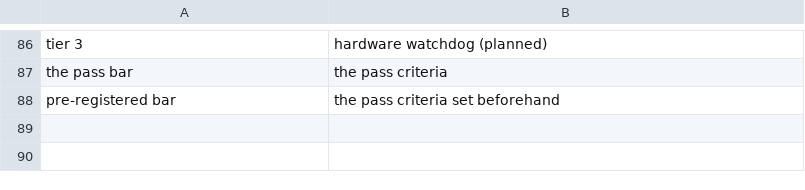
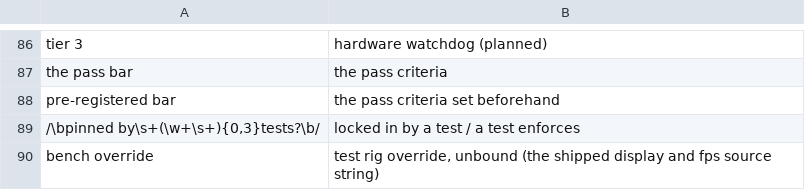
Before and after one commit to KTE/dex, a TSV file: docs/lint-coinages.tsv, drawn as a sheet; only a part is shown, gaps mark what is left out.

Commit message:
D: late review fixes — three message rewordings and the allowlist entries they need
Shipped literals a rule cannot bend: the debhelper token, REBOOT REQUIRED as the tool prints it, connector-name prefixes under test, and three format acronyms.

```diff
--- a/docs/lint-coinages.tsv
+++ b/docs/lint-coinages.tsv
@@ -88 +88,3 @@ the pass bar	the pass criteria
 pre-registered bar	the pass criteria set beforehand
+/\bpinned by\s+(\w+\s+){0,3}tests?\b/	locked in by a test / a test enforces
+bench override	test rig override, unbound (the shipped display and fps source string)
```
Also changed, not shown: 4 other files.
